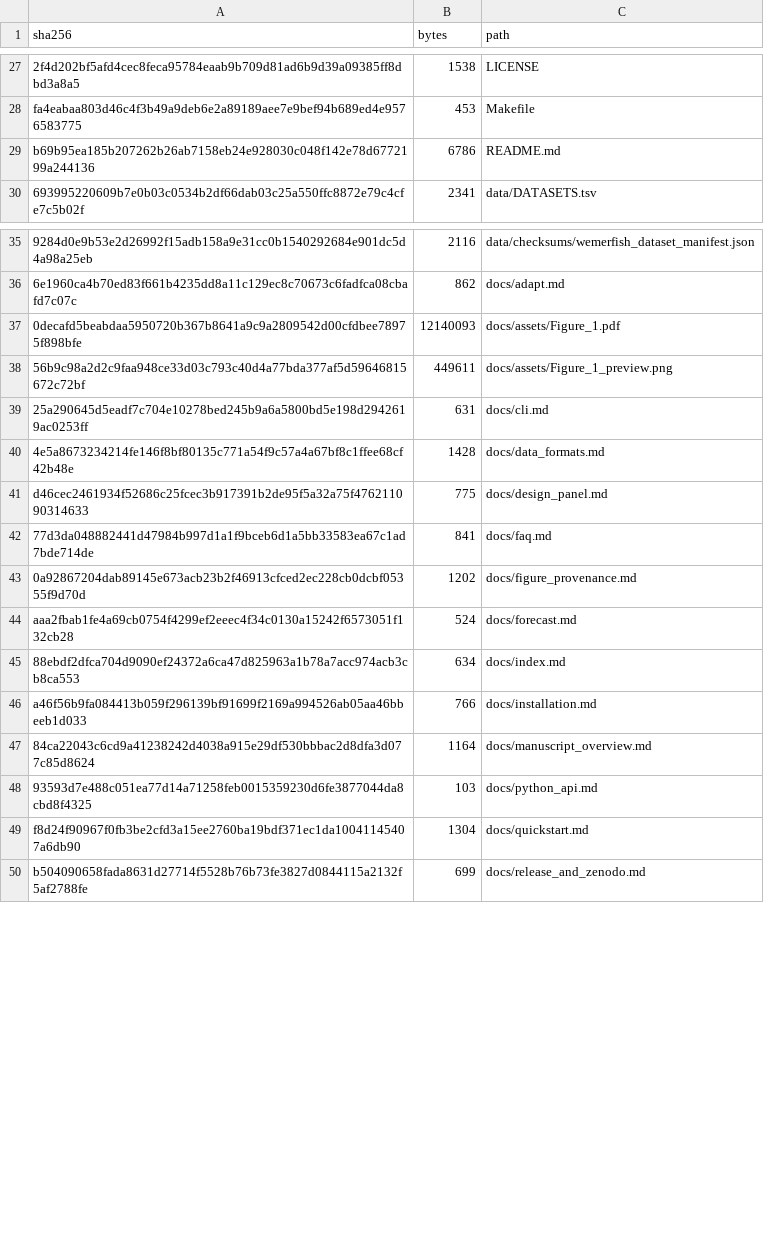
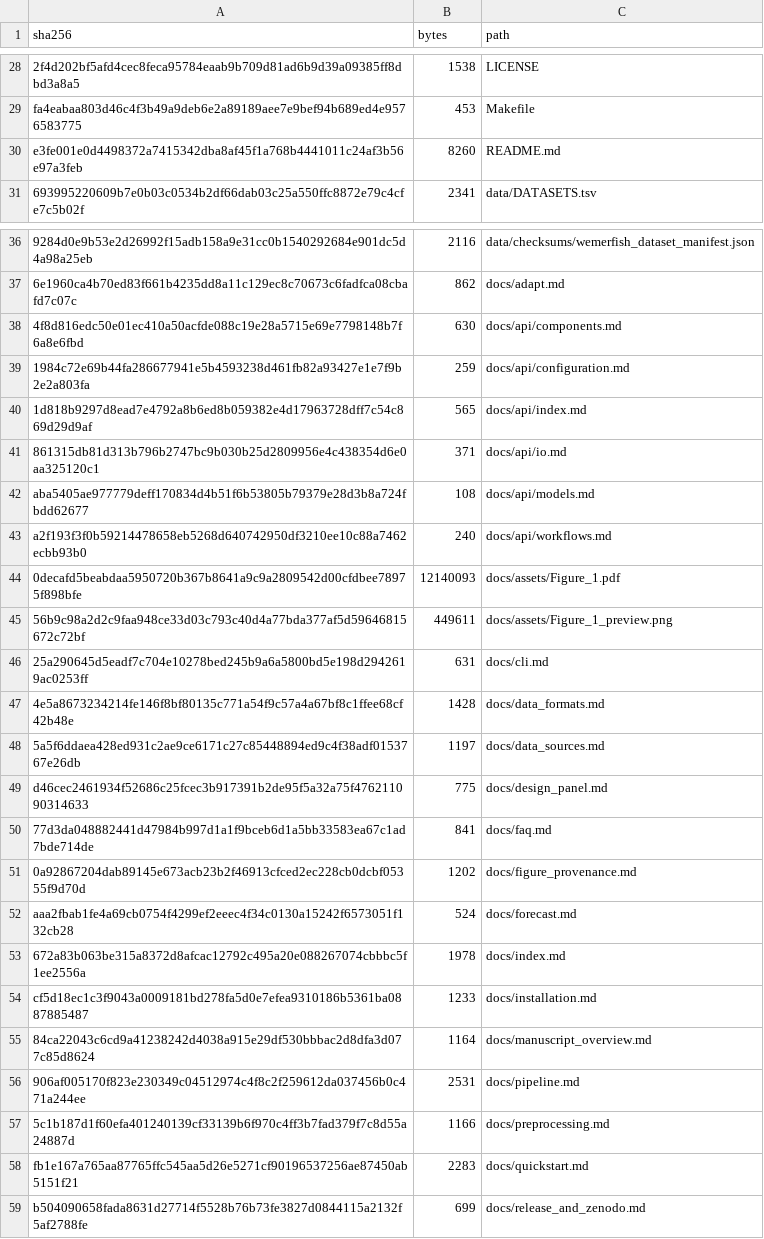
Before and after one commit to sumeer1/AtlasTailor, a TSV file: provenance/SHA256SUMS.tsv, drawn as a sheet; only a part is shown, gaps mark what is left out; removed rows and columns are numbered as before the commit, all else as after; the diff covers the shown part only; the diff names each change by its address in the sheet, - before the commit and + after, or states it on an @@ line.

```diff
--- a/provenance/SHA256SUMS.tsv
+++ b/provenance/SHA256SUMS.tsv
-row 29: b69b95ea185b207262b26ab7158eb24e928030c048f142e78d6772199a244136 | 6786 | README.md
+row 30: e3fe001e0d4498372a7415342dba8af45f1a768b4441011c24af3b56e97a3feb | 8260 | README.md
+row 38: 4f8d816edc50e01ec410a50acfde088c19e28a5715e69e7798148b7f6a8e6fbd | 630 | docs/api/components.md
+row 39: 1984c72e69b44fa286677941e5b4593238d461fb82a93427e1e7f9b2e2a803fa | 259 | docs/api/configuration.md
+row 40: 1d818b9297d8ead7e4792a8b6ed8b059382e4d17963728dff7c54c869d29d9af | 565 | docs/api/index.md
+row 41: 861315db81d313b796b2747bc9b030b25d2809956e4c438354d6e0aa325120c1 | 371 | docs/api/io.md
+row 42: aba5405ae977779deff170834d4b51f6b53805b79379e28d3b8a724fbdd62677 | 108 | docs/api/models.md
+row 43: a2f193f3f0b59214478658eb5268d640742950df3210ee10c88a7462ecbb93b0 | 240 | docs/api/workflows.md
+row 48: 5a5f6ddaea428ed931c2ae9ce6171c27c85448894ed9c4f38adf0153767e26db | 1197 | docs/data_sources.md
-row 45: 88ebdf2dfca704d9090ef24372a6ca47d825963a1b78a7acc974acb3cb8ca553 | 634 | docs/index.md
-row 46: a46f56b9fa084413b059f296139bf91699f2169a994526ab05aa46bbeeb1d033 | 766 | docs/installation.md
+row 53: 672a83b063be315a8372d8afcac12792c495a20e088267074cbbbc5f1ee2556a | 1978 | docs/index.md
+row 54: cf5d18ec1c3f9043a0009181bd278fa5d0e7efea9310186b5361ba0887885487 | 1233 | docs/installation.md
-row 48: 93593d7e488c051ea77d14a71258feb0015359230d6fe3877044da8cbd8f4325 | 103 | docs/python_api.md
-row 49: f8d24f90967f0fb3be2cfd3a15ee2760ba19bdf371ec1da10041145407a6db90 | 1304 | docs/quickstart.md
+row 56: 906af005170f823e230349c04512974c4f8c2f259612da037456b0c471a244ee | 2531 | docs/pipeline.md
+row 57: 5c1b187d1f60efa401240139cf33139b6f970c4ff3b7fad379f7c8d55a24887d | 1166 | docs/preprocessing.md
+row 58: fb1e167a765aa87765ffc545aa5d26e5271cf90196537256ae87450ab5151f21 | 2283 | docs/quickstart.md
```
Also changed, not shown: 4 added rows and 2 removed rows elsewhere in this file, 19 other files.
